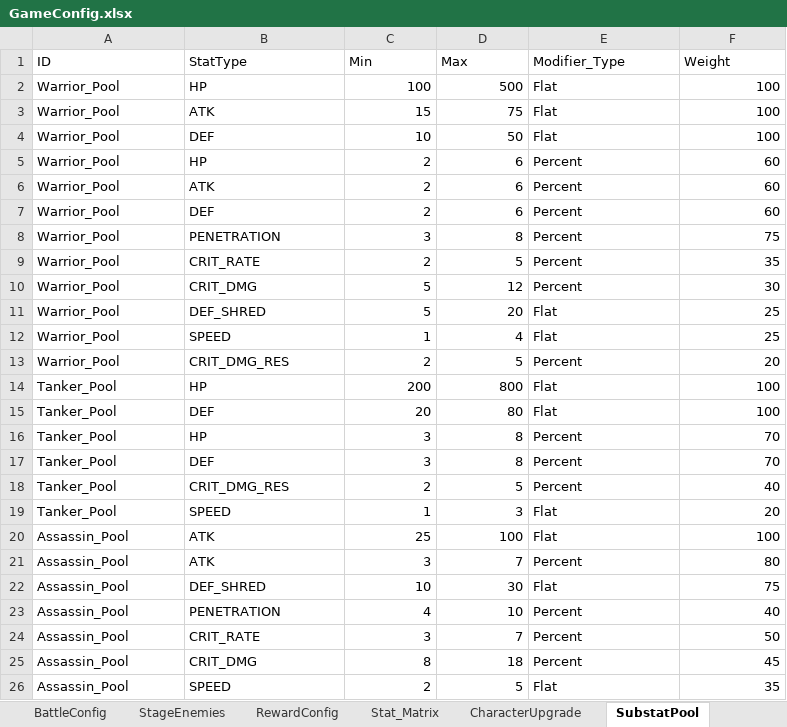
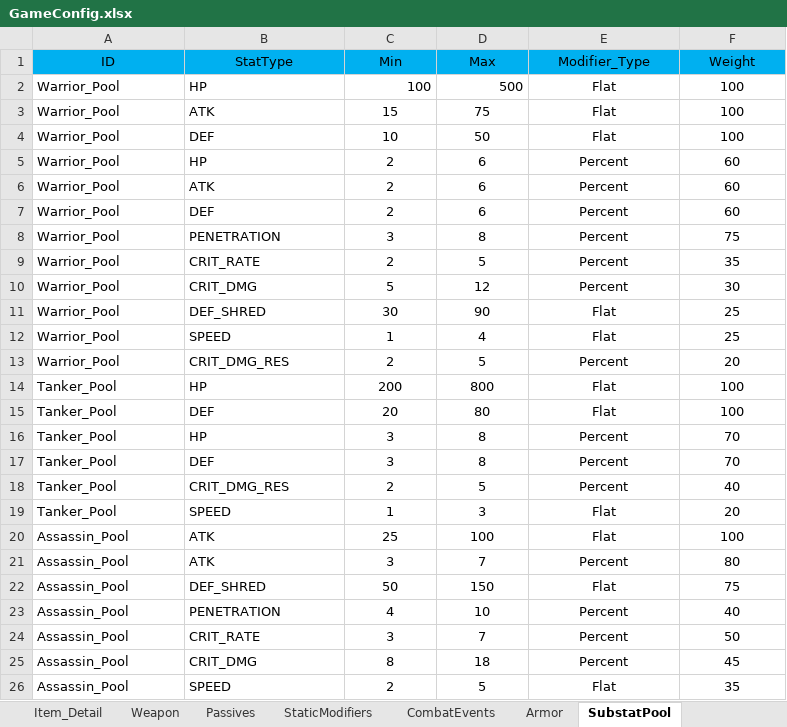
Before and after one commit to NhacPhi/MyTemplate, an Excel workbook: Tool/data/GameConfig.xlsx, sheet SubstatPool, drawn as a sheet; values as stored, in another font and other column widths than the file's, no borders; the diff names each change by its address in the sheet, - before the commit and + after, or states it on an @@ line.

```diff
--- a/Tool/data/GameConfig.xlsx (sheet SubstatPool)
+++ b/Tool/data/GameConfig.xlsx (sheet SubstatPool)
@@ A1:F1 alignment: left → center, fill: none → #00B0F0 @@
-E2:E26 alignment: left
+E2:E26 alignment: center
-F2:F26 alignment: right
+F2:F26 alignment: center
-C3:D26 alignment: right
+C3:D26 alignment: center
-C11 (Min): 5
+C11 (Min): 30
-D11 (Max): 20
+D11 (Max): 90
-C22 (Min): 10
+C22 (Min): 50
-D22 (Max): 30
+D22 (Max): 150
```
Also changed, not shown: sheet Weapon, sheet Armor, sheet StageEnemies, sheet CharacterUpgrade, sheet CharacterStat, sheet Item_Master, 1 more sheet, other sheet tabs, Tool/data/Localizations.xlsx, 39 other files.
